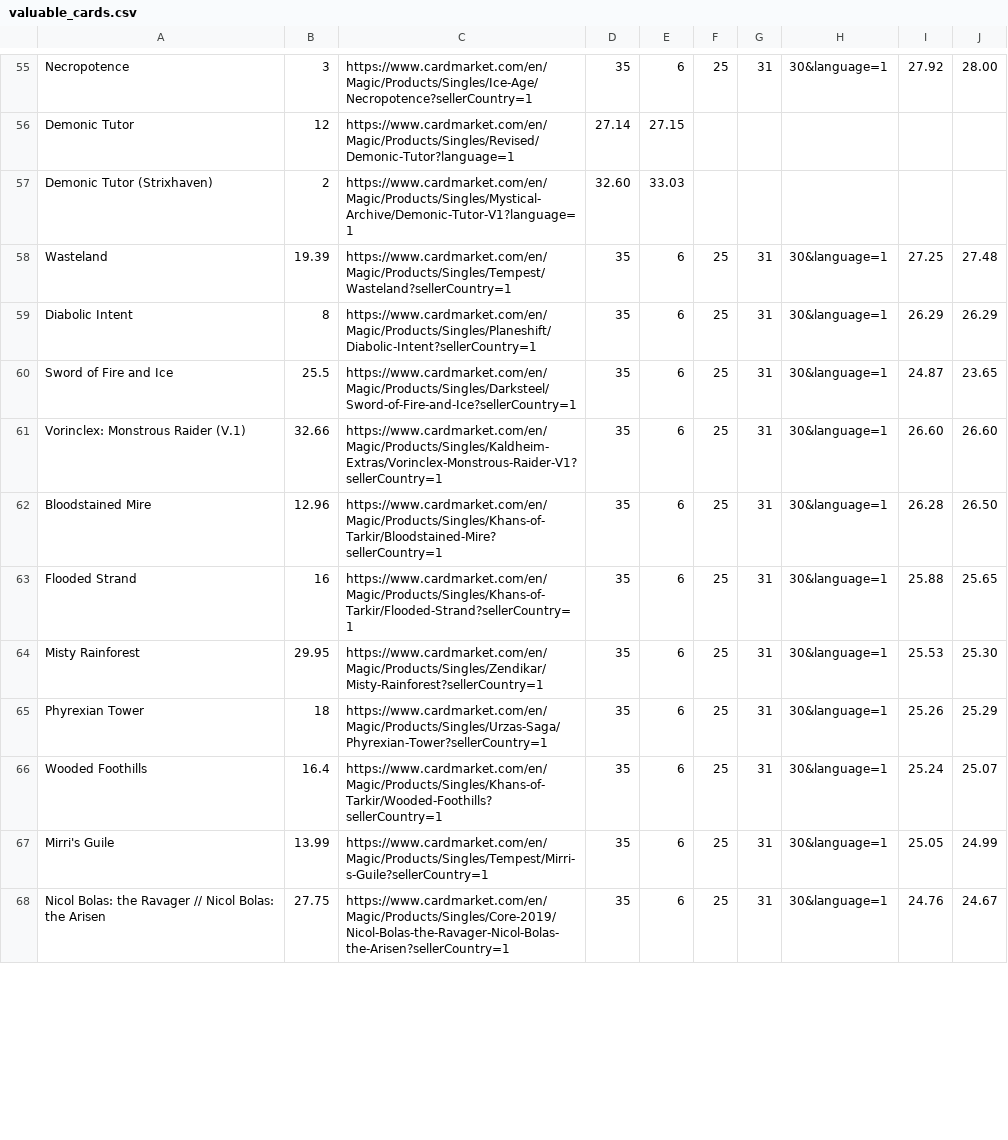
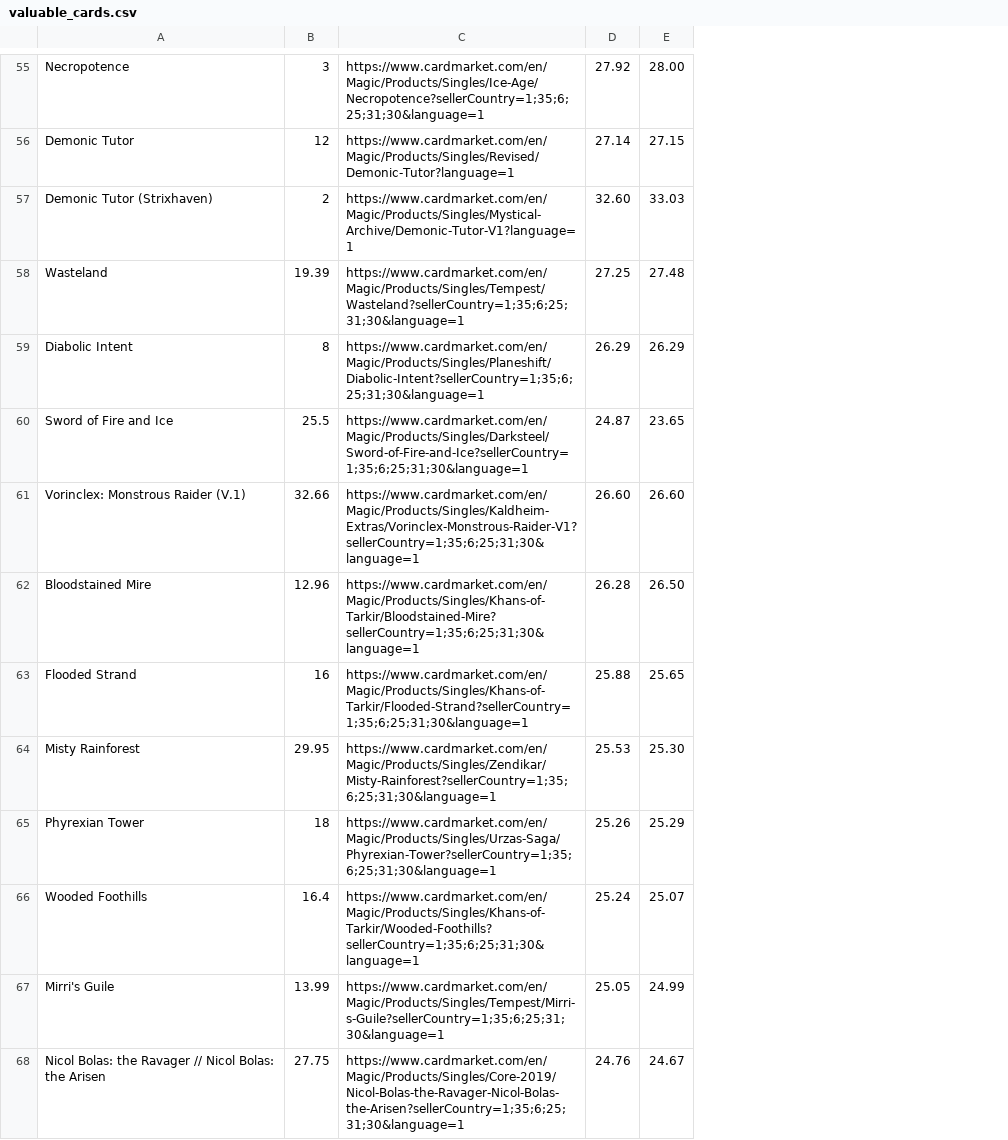
Before and after one commit to amiljan/cardscraper, a CSV file: valuable_cards.csv, drawn as a sheet; only a part is shown, gaps mark what is left out; removed rows and columns are numbered as before the commit, all else as after; the diff covers the shown part only; the diff names each change by its address in the sheet, - before the commit and + after, or states it on an @@ line.

```diff
--- a/valuable_cards.csv
+++ b/valuable_cards.csv
-column D, rows 55-68: 35 | 27.14 | 32.60 | 35 | 35 | 35 | 35 | 35 | 35 | 35 | 35 | 35 | 35 | 35
-column E, rows 55-68: 6 | 27.15 | 33.03 | 6 | 6 | 6 | 6 | 6 | 6 | 6 | 6 | 6 | 6 | 6
-column F, rows 55-68: 25 |  |  | 25 | 25 | 25 | 25 | 25 | 25 | 25 | 25 | 25 | 25 | 25
-column G, rows 55-68: 31 |  |  | 31 | 31 | 31 | 31 | 31 | 31 | 31 | 31 | 31 | 31 | 31
-column H, rows 55-68: 30&language=1 |  |  | 30&language=1 | 30&language=1 | 30&language=1 | 30&language=1 | 30&language=1 | 30&language=1 | 30&language=1 | 30&language=1 | 30&language=1 | 30&language=1 | 30&language=1
-C55: https://www.cardmarket.com/en/Magic/Products/Singles/Ice-Age/Necropotence?sellerCountry=1
+C55: https://www.cardmarket.com/en/Magic/Products/Singles/Ice-Age/Necropotence?sellerCountry=1;35;6;25;31;30&language=1
-D56: (empty)
+D56: 27.14
-E56: (empty)
+E56: 27.15
-D57: (empty)
+D57: 32.60
-E57: (empty)
+E57: 33.03
-C58: https://www.cardmarket.com/en/Magic/Products/Singles/Tempest/Wasteland?sellerCountry=1
+C58: https://www.cardmarket.com/en/Magic/Products/Singles/Tempest/Wasteland?sellerCountry=1;35;6;25;31;30&language=1
-C59: https://www.cardmarket.com/en/Magic/Products/Singles/Planeshift/Diabolic-Intent?sellerCountry=1
+C59: https://www.cardmarket.com/en/Magic/Products/Singles/Planeshift/Diabolic-Intent?sellerCountry=1;35;6;25;31;30&language=1
-C60: https://www.cardmarket.com/en/Magic/Products/Singles/Darksteel/Sword-of-Fire-and-Ice?sellerCountry=1
+C60: https://www.cardmarket.com/en/Magic/Products/Singles/Darksteel/Sword-of-Fire-and-Ice?sellerCountry=1;35;6;25;31;30&language=1
-C61: https://www.cardmarket.com/en/Magic/Products/Singles/Kaldheim-Extras/Vorinclex-Monstrous-Raider-V1?sellerCountry=1
+C61: https://www.cardmarket.com/en/Magic/Products/Singles/Kaldheim-Extras/Vorinclex-Monstrous-Raider-V1?sellerCountry=1;35;6;25;31;30&language=1
-C62: https://www.cardmarket.com/en/Magic/Products/Singles/Khans-of-Tarkir/Bloodstained-Mire?sellerCountry=1
+C62: https://www.cardmarket.com/en/Magic/Products/Singles/Khans-of-Tarkir/Bloodstained-Mire?sellerCountry=1;35;6;25;31;30&language=1
-C63: https://www.cardmarket.com/en/Magic/Products/Singles/Khans-of-Tarkir/Flooded-Strand?sellerCountry=1
+C63: https://www.cardmarket.com/en/Magic/Products/Singles/Khans-of-Tarkir/Flooded-Strand?sellerCountry=1;35;6;25;31;30&language=1
-C64: https://www.cardmarket.com/en/Magic/Products/Singles/Zendikar/Misty-Rainforest?sellerCountry=1
+C64: https://www.cardmarket.com/en/Magic/Products/Singles/Zendikar/Misty-Rainforest?sellerCountry=1;35;6;25;31;30&language=1
-C65: https://www.cardmarket.com/en/Magic/Products/Singles/Urzas-Saga/Phyrexian-Tower?sellerCountry=1
+C65: https://www.cardmarket.com/en/Magic/Products/Singles/Urzas-Saga/Phyrexian-Tower?sellerCountry=1;35;6;25;31;30&language=1
-C66: https://www.cardmarket.com/en/Magic/Products/Singles/Khans-of-Tarkir/Wooded-Foothills?sellerCountry=1
+C66: https://www.cardmarket.com/en/Magic/Products/Singles/Khans-of-Tarkir/Wooded-Foothills?sellerCountry=1;35;6;25;31;30&language=1
-C67: https://www.cardmarket.com/en/Magic/Products/Singles/Tempest/Mirri-s-Guile?sellerCountry=1
+C67: https://www.cardmarket.com/en/Magic/Products/Singles/Tempest/Mirri-s-Guile?sellerCountry=1;35;6;25;31;30&language=1
-C68: https://www.cardmarket.com/en/Magic/Products/Singles/Core-2019/Nicol-Bolas-the-Ravager-Nicol-Bolas-the-Arisen?sellerCountry=1
+C68: https://www.cardmarket.com/en/Magic/Products/Singles/Core-2019/Nicol-Bolas-the-Ravager-Nicol-Bolas-the-Arisen?sellerCountry=1;35;6;25;31;30&language=1
```
Also changed, not shown: 152 edited cells elsewhere in this file.
